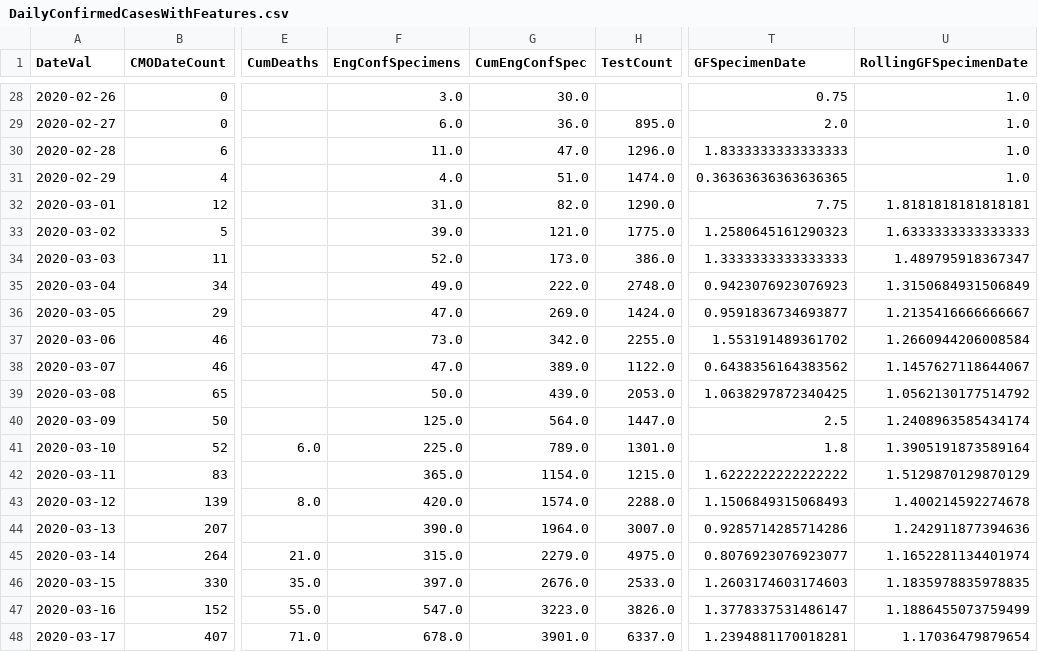
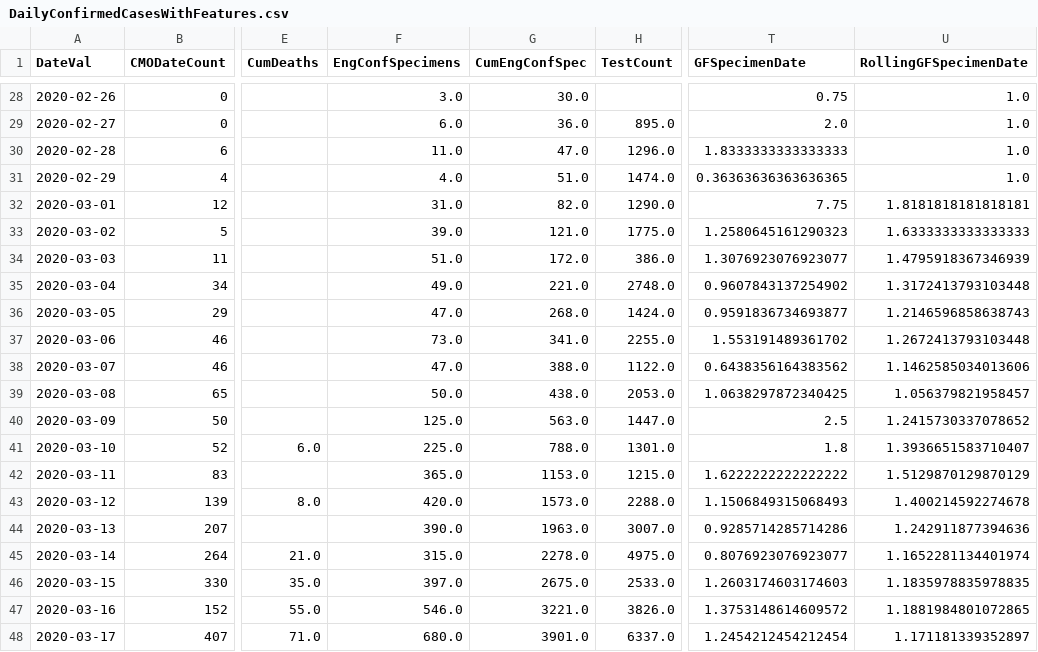
Before and after one commit to girotobial/covid-19-uk, a CSV file: data/DailyConfirmedCasesWithFeatures.csv, drawn as a sheet; only a part is shown, gaps mark what is left out; the diff covers the shown part only; the diff names each change by its address in the sheet, - before the commit and + after, or states it on an @@ line.

```diff
--- a/data/DailyConfirmedCasesWithFeatures.csv
+++ b/data/DailyConfirmedCasesWithFeatures.csv
-F34 (EngConfSpecimens): 52.0
+F34 (EngConfSpecimens): 51.0
-G34 (CumEngConfSpec): 173.0
+G34 (CumEngConfSpec): 172.0
-T34 (GFSpecimenDate): 1.3333333333333333
+T34 (GFSpecimenDate): 1.3076923076923077
-U34 (RollingGFSpecimenDate): 1.489795918367347
+U34 (RollingGFSpecimenDate): 1.4795918367346939
-G35 (CumEngConfSpec): 222.0
+G35 (CumEngConfSpec): 221.0
-T35 (GFSpecimenDate): 0.9423076923076923
+T35 (GFSpecimenDate): 0.9607843137254902
-U35 (RollingGFSpecimenDate): 1.3150684931506849
+U35 (RollingGFSpecimenDate): 1.3172413793103448
-G36 (CumEngConfSpec): 269.0
+G36 (CumEngConfSpec): 268.0
-U36 (RollingGFSpecimenDate): 1.2135416666666667
+U36 (RollingGFSpecimenDate): 1.2146596858638743
-G37 (CumEngConfSpec): 342.0
+G37 (CumEngConfSpec): 341.0
-U37 (RollingGFSpecimenDate): 1.2660944206008584
+U37 (RollingGFSpecimenDate): 1.2672413793103448
-G38 (CumEngConfSpec): 389.0
+G38 (CumEngConfSpec): 388.0
-U38 (RollingGFSpecimenDate): 1.1457627118644067
+U38 (RollingGFSpecimenDate): 1.1462585034013606
-G39 (CumEngConfSpec): 439.0
+G39 (CumEngConfSpec): 438.0
-U39 (RollingGFSpecimenDate): 1.0562130177514792
+U39 (RollingGFSpecimenDate): 1.056379821958457
-G40 (CumEngConfSpec): 564.0
+G40 (CumEngConfSpec): 563.0
-U40 (RollingGFSpecimenDate): 1.2408963585434174
+U40 (RollingGFSpecimenDate): 1.2415730337078652
-G41 (CumEngConfSpec): 789.0
+G41 (CumEngConfSpec): 788.0
-U41 (RollingGFSpecimenDate): 1.3905191873589164
+U41 (RollingGFSpecimenDate): 1.3936651583710407
-G42 (CumEngConfSpec): 1154.0
+G42 (CumEngConfSpec): 1153.0
-G43 (CumEngConfSpec): 1574.0
+G43 (CumEngConfSpec): 1573.0
-G44 (CumEngConfSpec): 1964.0
+G44 (CumEngConfSpec): 1963.0
-G45 (CumEngConfSpec): 2279.0
+G45 (CumEngConfSpec): 2278.0
-G46 (CumEngConfSpec): 2676.0
+G46 (CumEngConfSpec): 2675.0
-F47 (EngConfSpecimens): 547.0
+F47 (EngConfSpecimens): 546.0
-G47 (CumEngConfSpec): 3223.0
+G47 (CumEngConfSpec): 3221.0
-T47 (GFSpecimenDate): 1.3778337531486147
+T47 (GFSpecimenDate): 1.3753148614609572
-U47 (RollingGFSpecimenDate): 1.1886455073759499
+U47 (RollingGFSpecimenDate): 1.1881984801072865
-F48 (EngConfSpecimens): 678.0
+F48 (EngConfSpecimens): 680.0
-T48 (GFSpecimenDate): 1.2394881170018281
+T48 (GFSpecimenDate): 1.2454212454212454
-U48 (RollingGFSpecimenDate): 1.17036479879654
+U48 (RollingGFSpecimenDate): 1.171181339352897
```
Also changed, not shown: 1 added row and 129 edited cells elsewhere in this file, data/DailyConfirmedCases.csv, data/DailyTests.csv, 9 other files.
